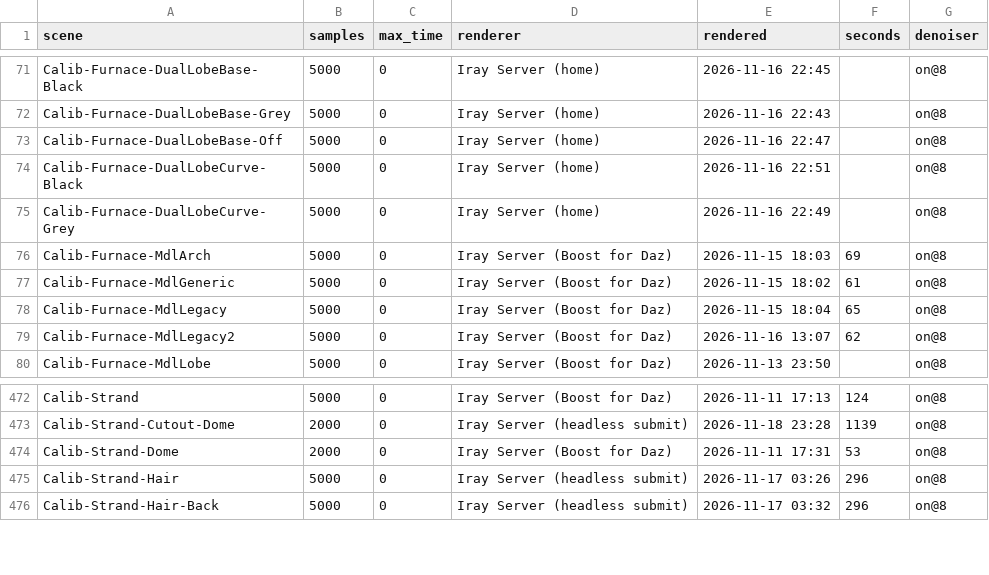
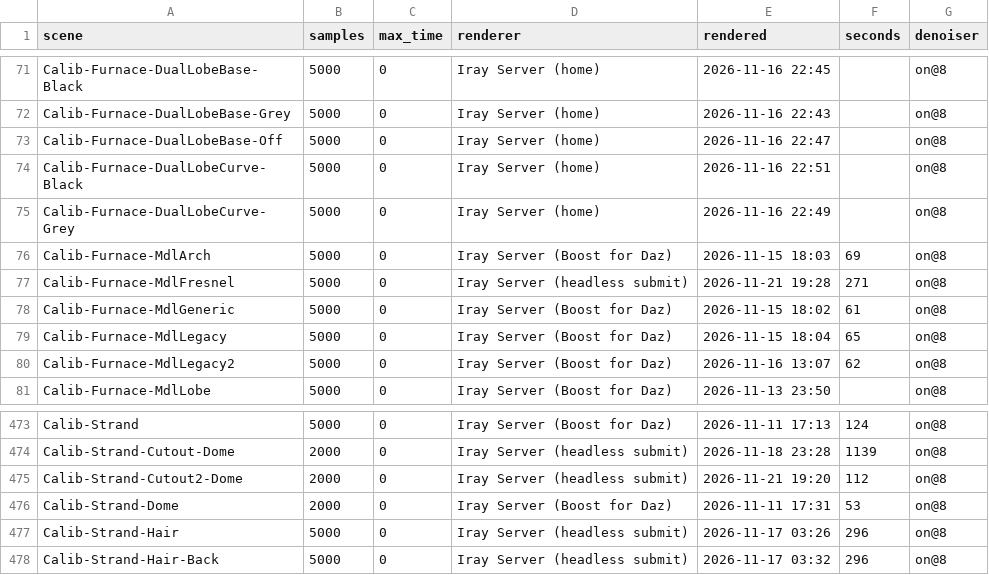
Before and after one commit to vysokyj/orbis, a TSV file: calib/references/iray/renders.tsv, drawn as a sheet; only a part is shown, gaps mark what is left out.

Commit message:
Keep Iray references of Calib-Strand-Cutout2-Dome and Calib-Furnace-MdlFresnel
Refs #202, refs #207

```diff
--- a/calib/references/iray/renders.tsv
+++ b/calib/references/iray/renders.tsv
@@ -76,2 +76,3 @@ Calib-Furnace-DualLobeCurve-Grey	5000	0	Iray Server (home)	2026-11-16 22:49		on@
 Calib-Furnace-MdlArch	5000	0	Iray Server (Boost for Daz)	2026-11-15 18:03	69	on@8
+Calib-Furnace-MdlFresnel	5000	0	Iray Server (headless submit)	2026-11-21 19:28	271	on@8
 Calib-Furnace-MdlGeneric	5000	0	Iray Server (Boost for Daz)	2026-11-15 18:02	61	on@8
@@ -473,2 +474,3 @@ Calib-Strand	5000	0	Iray Server (Boost for Daz)	2026-11-11 17:13	124	on@8
 Calib-Strand-Cutout-Dome	2000	0	Iray Server (headless submit)	2026-11-18 23:28	1139	on@8
+Calib-Strand-Cutout2-Dome	2000	0	Iray Server (headless submit)	2026-11-21 19:20	112	on@8
 Calib-Strand-Dome	2000	0	Iray Server (Boost for Daz)	2026-11-11 17:31	53	on@8
```
Also changed, not shown: 2 other files.
